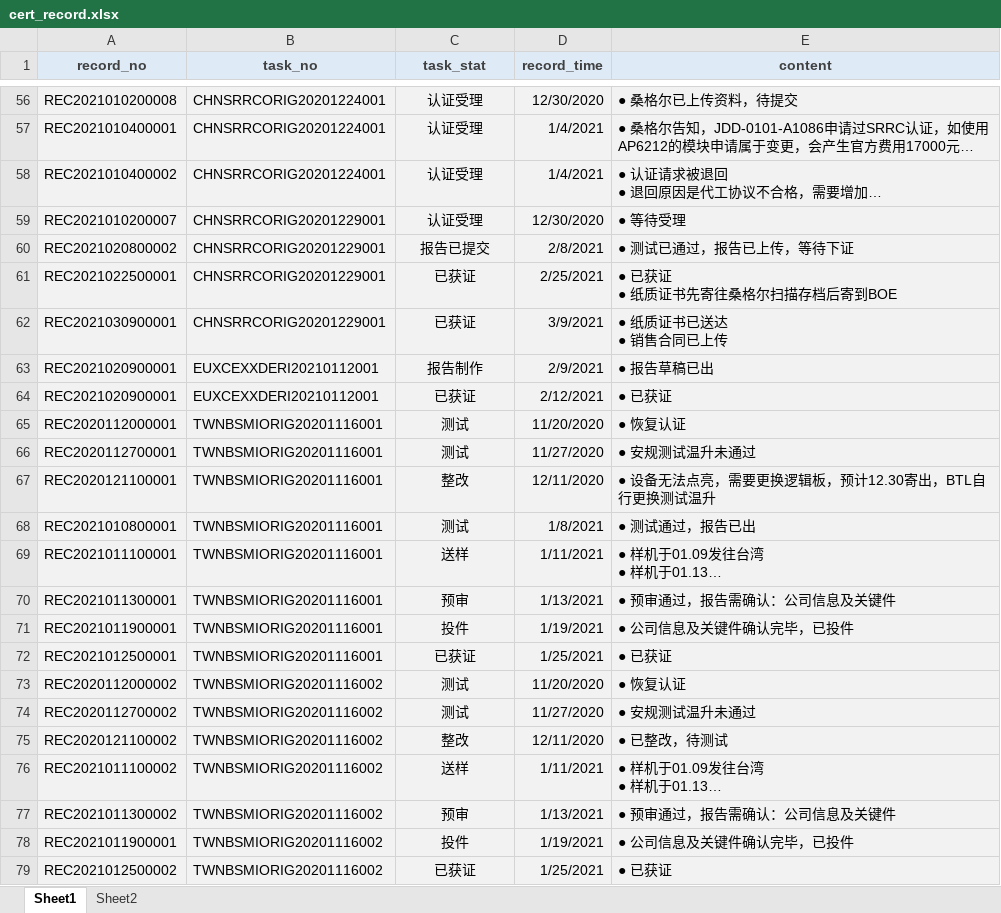
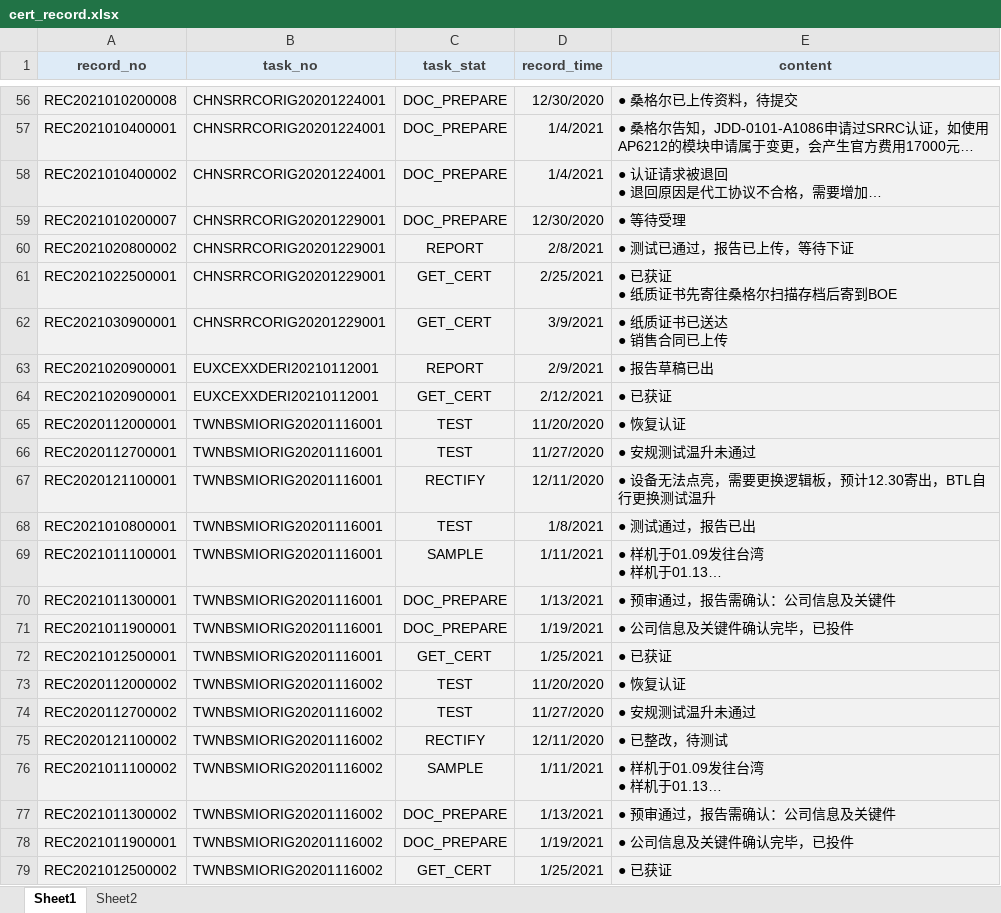
Before and after one commit to smartladus/QmServer, an Excel workbook: db_data/cert_record.xlsx, sheet Sheet1, drawn as a sheet; only a part is shown, gaps mark what is left out; long unchanged cells end in …; values as stored, in another font and other column widths than the file's, no borders; conditional formats not drawn; the diff covers the shown part only; the diff names each change by its address in the sheet, - before the commit and + after, or states it on an @@ line.

```diff
--- a/db_data/cert_record.xlsx (sheet Sheet1)
+++ b/db_data/cert_record.xlsx (sheet Sheet1)
-C56:C59 (task_stat): 认证受理
+C56:C59 (task_stat): DOC_PREPARE
-C60 (task_stat): 报告已提交
+C60 (task_stat): REPORT
-C61:C62 (task_stat): 已获证
+C61:C62 (task_stat): GET_CERT
-C63 (task_stat): 报告制作
+C63 (task_stat): REPORT
-C64 (task_stat): 已获证
+C64 (task_stat): GET_CERT
-C65:C66 (task_stat): 测试
+C65:C66 (task_stat): TEST
-C67 (task_stat): 整改
+C67 (task_stat): RECTIFY
-C68 (task_stat): 测试
+C68 (task_stat): TEST
-C69 (task_stat): 送样
+C69 (task_stat): SAMPLE
-C70 (task_stat): 预审
+C70 (task_stat): DOC_PREPARE
-C71 (task_stat): 投件
+C71 (task_stat): DOC_PREPARE
-C72 (task_stat): 已获证
+C72 (task_stat): GET_CERT
-C73:C74 (task_stat): 测试
+C73:C74 (task_stat): TEST
-C75 (task_stat): 整改
+C75 (task_stat): RECTIFY
-C76 (task_stat): 送样
+C76 (task_stat): SAMPLE
-C77 (task_stat): 预审
+C77 (task_stat): DOC_PREPARE
-C78 (task_stat): 投件
+C78 (task_stat): DOC_PREPARE
-C79 (task_stat): 已获证
+C79 (task_stat): GET_CERT
```
Also changed, not shown: 54 edited cells elsewhere in this sheet, db_data/cert_category.xlsx, 3 other files.
